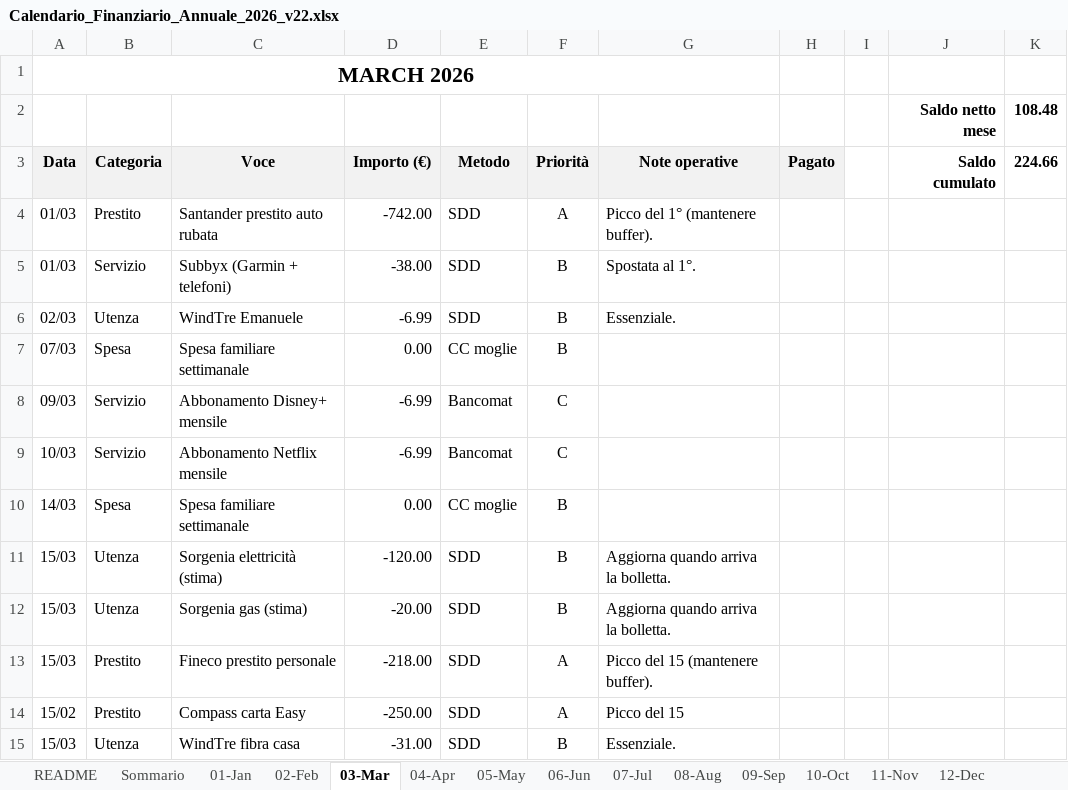
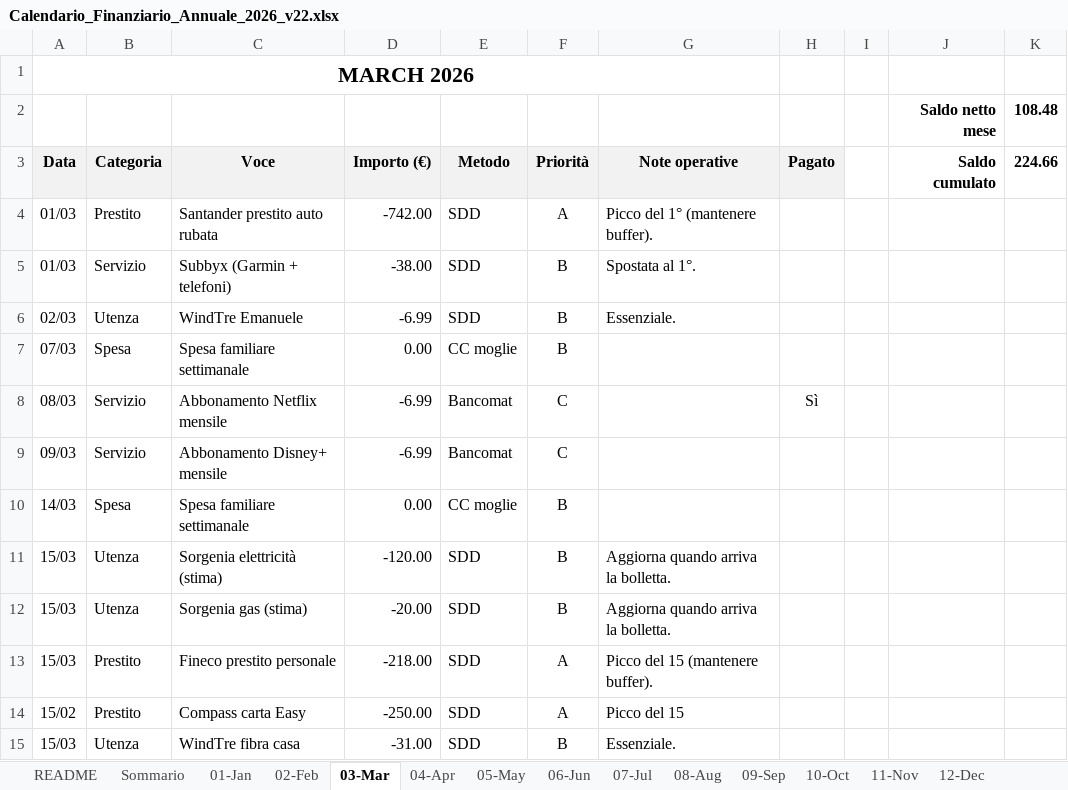
Before and after one commit to adacaccia/VeganBiohackingRoutine, an Excel workbook: 02-Schede/Calendario_Finanziario_Annuale_2026_v22.xlsx, sheet 03-Mar, drawn as a sheet; only a part is shown; values as stored, in another font and other column widths than the file's, no borders; conditional formats not drawn; removed rows and columns are numbered as before the commit, all else as after; the diff names each change by its address in the sheet, - before the commit and + after, or states it on an @@ line.

Commit message:
Aggiornamenti dell'8 gennaio per Netflix...

```diff
--- a/02-Schede/Calendario_Finanziario_Annuale_2026_v22.xlsx (sheet 03-Mar)
+++ b/02-Schede/Calendario_Finanziario_Annuale_2026_v22.xlsx (sheet 03-Mar)
+row 8: 08/03 | Servizio | Abbonamento Netflix mensile | -6.99 | Bancomat | C |  | Sì
-row 9: 10/03 | Servizio | Abbonamento Netflix mensile | -6.99 | Bancomat | C
```
Also changed, not shown: sheet 04-Apr, sheet 02-Feb, sheet 01-Jan, sheet 09-Sep, sheet 06-Jun, sheet 12-Dec, 5 more sheets.
